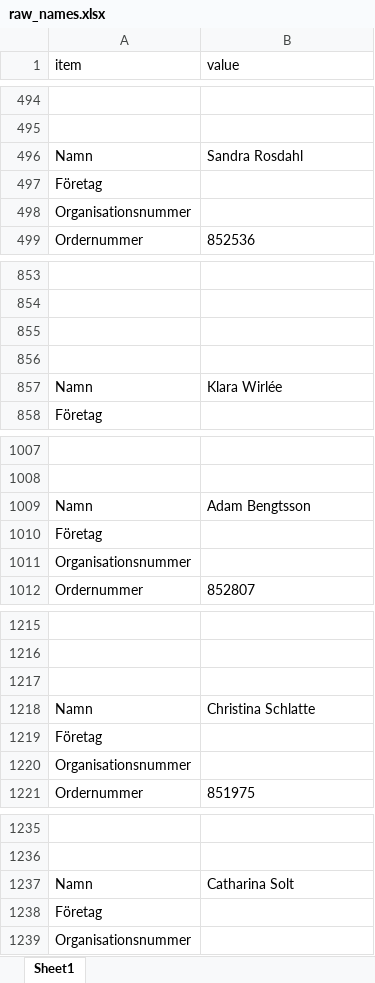
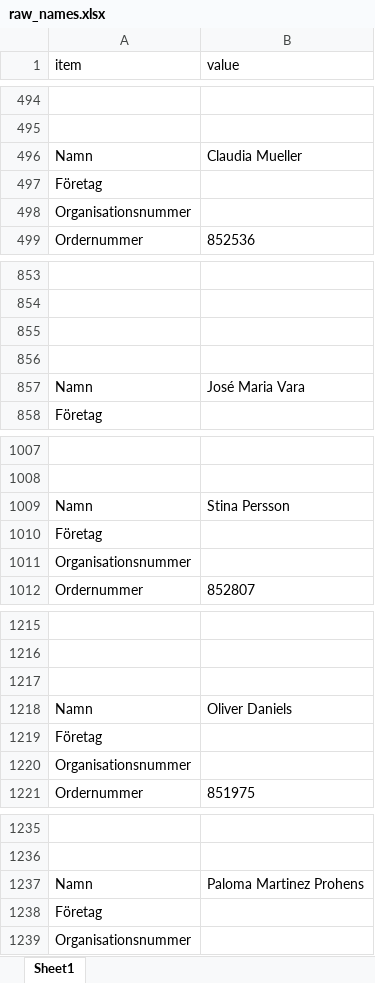
Before and after one commit to j-jayes/midsummer-sittning, an Excel workbook: data/raw_names.xlsx, sheet Sheet1, drawn as a sheet; only a part is shown, gaps mark what is left out; values as stored, in another font and other column widths than the file's, no borders; the diff names each change by its address in the sheet, - before the commit and + after, or states it on an @@ line.

```diff
--- a/data/raw_names.xlsx (sheet Sheet1)
+++ b/data/raw_names.xlsx (sheet Sheet1)
-B496 (value): Sandra Rosdahl
+B496 (value): Claudia Mueller
-B857 (value): Klara Wirlée
+B857 (value): José Maria Vara
-B1009 (value): Adam Bengtsson
+B1009 (value): Stina Persson
-B1218 (value): Christina Schlatte
+B1218 (value): Oliver Daniels
-B1237 (value): Catharina Solt
+B1237 (value): Paloma Martinez Prohens
```
Also changed, not shown: data/df_committee.xlsx, 2 other files.
